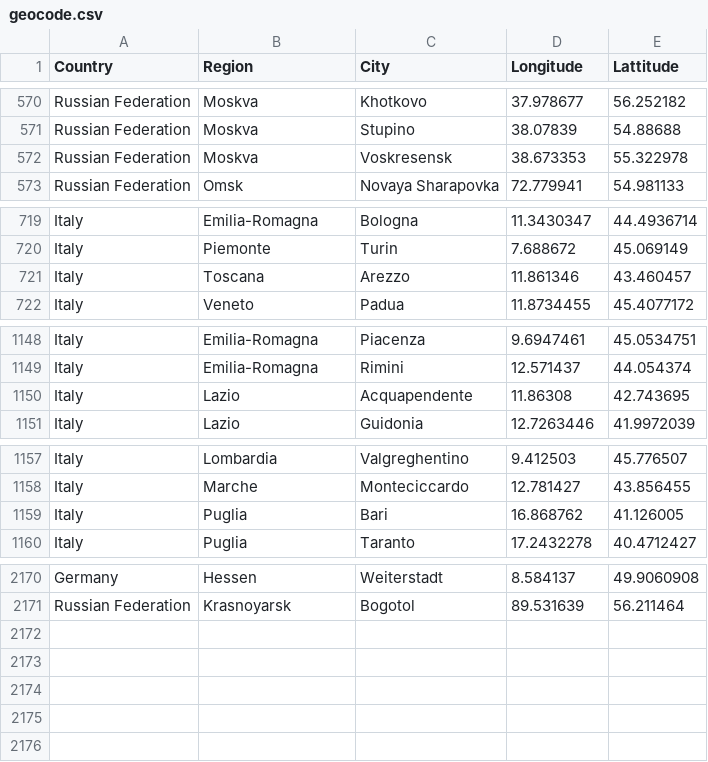
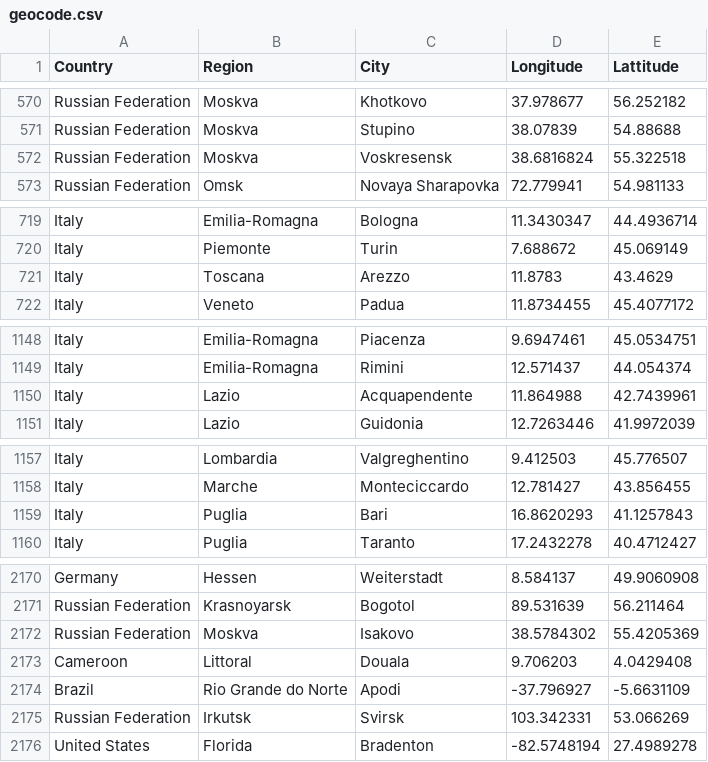
Before and after one commit to lyokha/statcounter-utils, a CSV file: geocode.csv, drawn as a sheet; only a part is shown, gaps mark what is left out; the diff covers the shown part only.

```diff
--- a/geocode.csv
+++ b/geocode.csv
@@ -571,3 +571,3 @@ Russian Federation;Moskva;Khotkovo;37.978677;56.252182
 Russian Federation;Moskva;Stupino;38.07839;54.88688
-Russian Federation;Moskva;Voskresensk;38.673353;55.322978
+Russian Federation;Moskva;Voskresensk;38.6816824;55.322518
 Russian Federation;Omsk;Novaya Sharapovka;72.779941;54.981133
@@ -720,3 +720,3 @@ Italy;Emilia-Romagna;Bologna;11.3430347;44.4936714
 Italy;Piemonte;Turin;7.688672;45.069149
-Italy;Toscana;Arezzo;11.861346;43.460457
+Italy;Toscana;Arezzo;11.8783;43.4629
 Italy;Veneto;Padua;11.8734455;45.4077172
@@ -1149,3 +1149,3 @@ Italy;Emilia-Romagna;Piacenza;9.6947461;45.0534751
 Italy;Emilia-Romagna;Rimini;12.571437;44.054374
-Italy;Lazio;Acquapendente;11.86308;42.743695
+Italy;Lazio;Acquapendente;11.864988;42.7439961
 Italy;Lazio;Guidonia;12.7263446;41.9972039
@@ -1158,3 +1158,3 @@ Italy;Lombardia;Valgreghentino;9.412503;45.776507
 Italy;Marche;Monteciccardo;12.781427;43.856455
-Italy;Puglia;Bari;16.868762;41.126005
+Italy;Puglia;Bari;16.8620293;41.1257843
 Italy;Puglia;Taranto;17.2432278;40.4712427
@@ -2171 +2171,6 @@ Germany;Hessen;Weiterstadt;8.584137;49.9060908
 Russian Federation;Krasnoyarsk;Bogotol;89.531639;56.211464
+Russian Federation;Moskva;Isakovo;38.5784302;55.4205369
+Cameroon;Littoral;Douala;9.706203;4.0429408
+Brazil;Rio Grande do Norte;Apodi;-37.796927;-5.6631109
+Russian Federation;Irkutsk;Svirsk;103.342331;53.066269
+United States;Florida;Bradenton;-82.5748194;27.4989278
```
Also changed, not shown: 2 edited cells elsewhere in this file, 1 other file.
